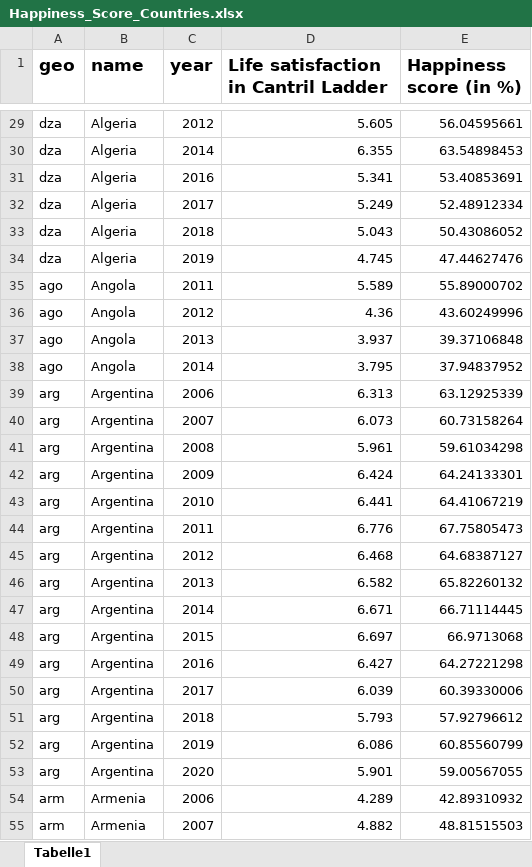
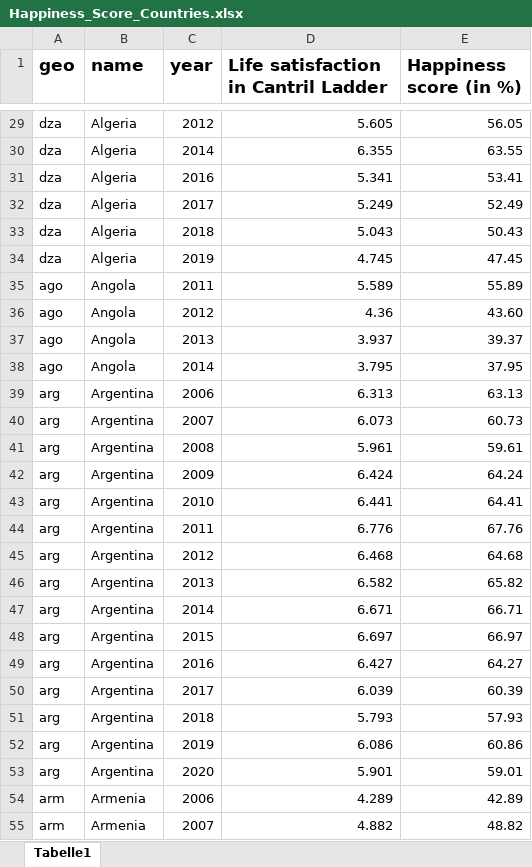
Before and after one commit to JessicaGer/Happiness, an Excel workbook: datasets/Happiness_Score_Countries.xlsx, sheet Tabelle1, drawn as a sheet; only a part is shown, gaps mark what is left out; values as stored, in another font and other column widths than the file's, no borders; the diff covers the shown part only; the diff names each change by its address in the sheet, - before the commit and + after, or states it on an @@ line.

```diff
--- a/datasets/Happiness_Score_Countries.xlsx (sheet Tabelle1)
+++ b/datasets/Happiness_Score_Countries.xlsx (sheet Tabelle1)
-E29 (Happiness score (in %)): 56.04595661
+E29 (Happiness score (in %)): 56.05
-E30 (Happiness score (in %)): 63.54898453
+E30 (Happiness score (in %)): 63.55
-E31 (Happiness score (in %)): 53.40853691
+E31 (Happiness score (in %)): 53.41
-E32 (Happiness score (in %)): 52.48912334
+E32 (Happiness score (in %)): 52.49
-E33 (Happiness score (in %)): 50.43086052
+E33 (Happiness score (in %)): 50.43
-E34 (Happiness score (in %)): 47.44627476
+E34 (Happiness score (in %)): 47.45
-E35 (Happiness score (in %)): 55.89000702
+E35 (Happiness score (in %)): 55.89
-E36 (Happiness score (in %)): 43.60249996
+E36 (Happiness score (in %)): 43.60
-E37 (Happiness score (in %)): 39.37106848
+E37 (Happiness score (in %)): 39.37
-E38 (Happiness score (in %)): 37.94837952
+E38 (Happiness score (in %)): 37.95
-E39 (Happiness score (in %)): 63.12925339
+E39 (Happiness score (in %)): 63.13
-E40 (Happiness score (in %)): 60.73158264
+E40 (Happiness score (in %)): 60.73
-E41 (Happiness score (in %)): 59.61034298
+E41 (Happiness score (in %)): 59.61
-E42 (Happiness score (in %)): 64.24133301
+E42 (Happiness score (in %)): 64.24
-E43 (Happiness score (in %)): 64.41067219
+E43 (Happiness score (in %)): 64.41
-E44 (Happiness score (in %)): 67.75805473
+E44 (Happiness score (in %)): 67.76
-E45 (Happiness score (in %)): 64.68387127
+E45 (Happiness score (in %)): 64.68
-E46 (Happiness score (in %)): 65.82260132
+E46 (Happiness score (in %)): 65.82
-E47 (Happiness score (in %)): 66.71114445
+E47 (Happiness score (in %)): 66.71
-E48 (Happiness score (in %)): 66.9713068
+E48 (Happiness score (in %)): 66.97
-E49 (Happiness score (in %)): 64.27221298
+E49 (Happiness score (in %)): 64.27
-E50 (Happiness score (in %)): 60.39330006
+E50 (Happiness score (in %)): 60.39
-E51 (Happiness score (in %)): 57.92796612
+E51 (Happiness score (in %)): 57.93
-E52 (Happiness score (in %)): 60.85560799
+E52 (Happiness score (in %)): 60.86
-E53 (Happiness score (in %)): 59.00567055
+E53 (Happiness score (in %)): 59.01
-E54 (Happiness score (in %)): 42.89310932
+E54 (Happiness score (in %)): 42.89
-E55 (Happiness score (in %)): 48.81515503
+E55 (Happiness score (in %)): 48.82
```
Also changed, not shown: 1897 edited cells elsewhere in this sheet, 12 other files.
